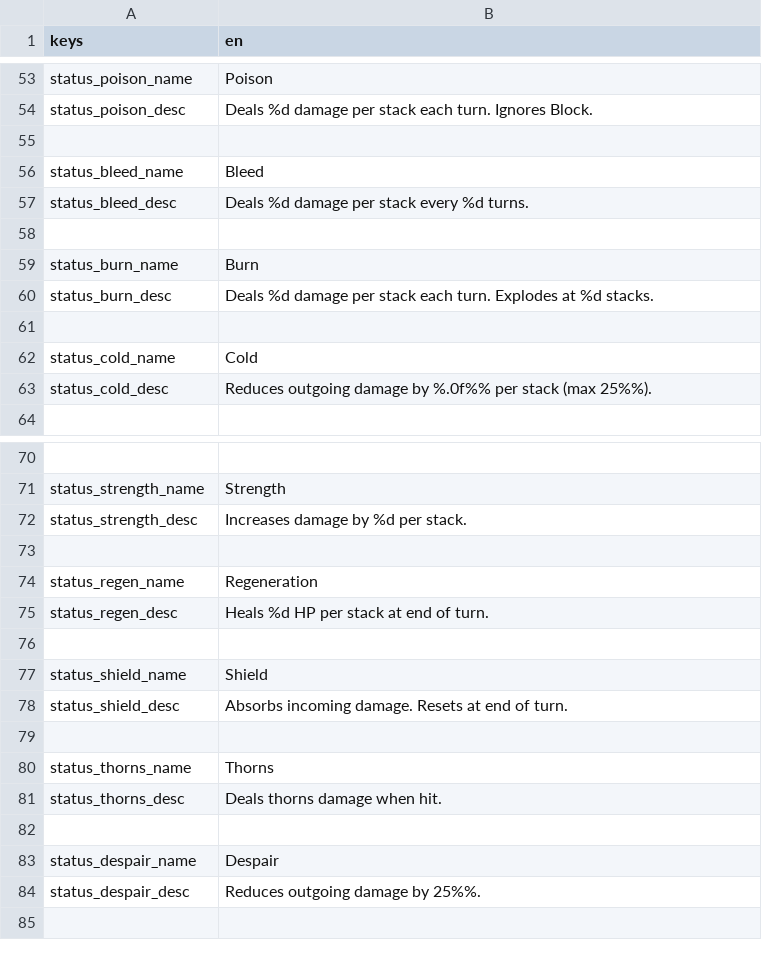
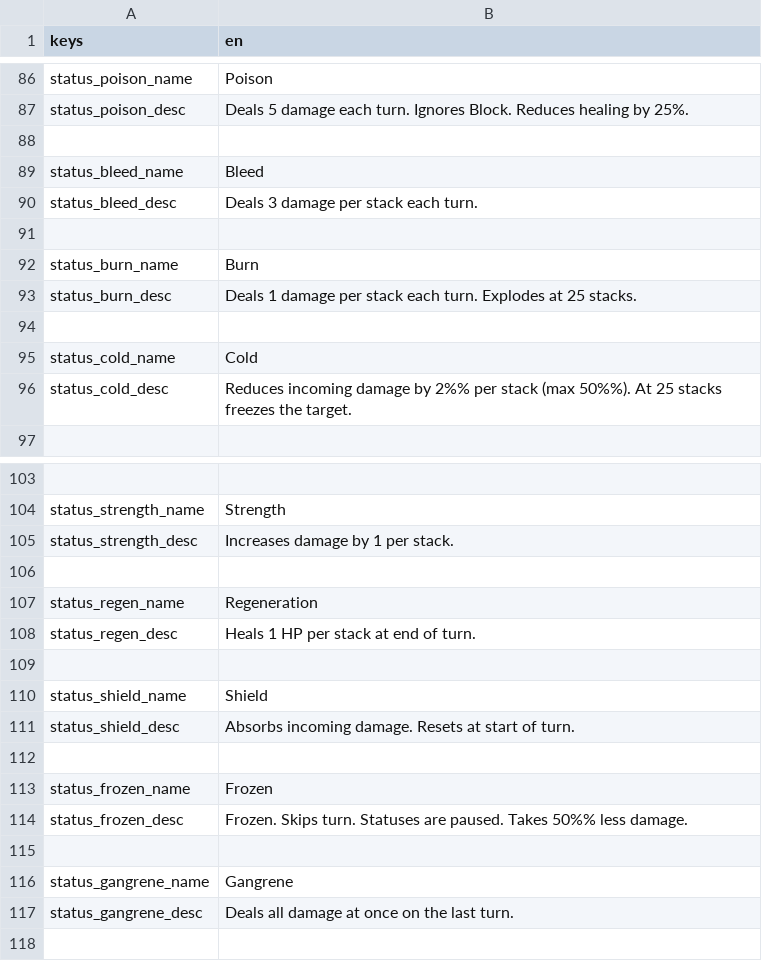
Before and after one commit to Bineev/crawler26, a CSV file: localization/en.csv, drawn as a sheet; only a part is shown, gaps mark what is left out; removed rows and columns are numbered as before the commit, all else as after; the diff covers the shown part only; the diff names each change by its address in the sheet, - before the commit and + after, or states it on an @@ line.

```diff
--- a/localization/en.csv
+++ b/localization/en.csv
-B87 (en): Deals %d damage per stack each turn. Ignores Block.
+B87 (en): Deals 5 damage each turn. Ignores Block. Reduces healing by 25%.
-B90 (en): Deals %d damage per stack every %d turns.
+B90 (en): Deals 3 damage per stack each turn.
-B93 (en): Deals %d damage per stack each turn. Explodes at %d stacks.
+B93 (en): Deals 1 damage per stack each turn. Explodes at 25 stacks.
-B96 (en): Reduces outgoing damage by %.0f%% per stack (max 25%%).
+B96 (en): Reduces incoming damage by 2%% per stack (max 50%%). At 25 stacks freezes the target.
-B105 (en): Increases damage by %d per stack.
+B105 (en): Increases damage by 1 per stack.
-B108 (en): Heals %d HP per stack at end of turn.
+B108 (en): Heals 1 HP per stack at end of turn.
-B111 (en): …Resets at end of turn.
+B111 (en): …Resets at start of turn.
-row 80: status_thorns_name | Thorns
-row 81: status_thorns_desc | Deals thorns damage when hit.
+row 113: status_frozen_name | Frozen
+row 114: status_frozen_desc | Frozen. Skips turn. Statuses are paused. Takes 50%% less damage.
-row 83: status_despair_name | Despair
-row 84: status_despair_desc | Reduces outgoing damage by 25%%.
+row 116: status_gangrene_name | Gangrene
+row 117: status_gangrene_desc | Deals all damage at once on the last turn.
```
Also changed, not shown: 13 added rows, 22 removed rows, 20 moved rows and 1 edited cell elsewhere in this file, localization/ru.csv, 14 other files.
